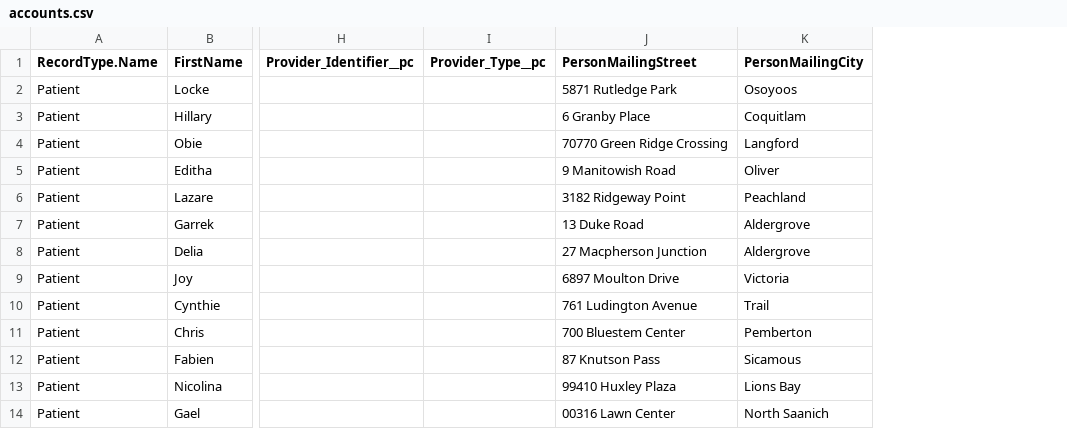
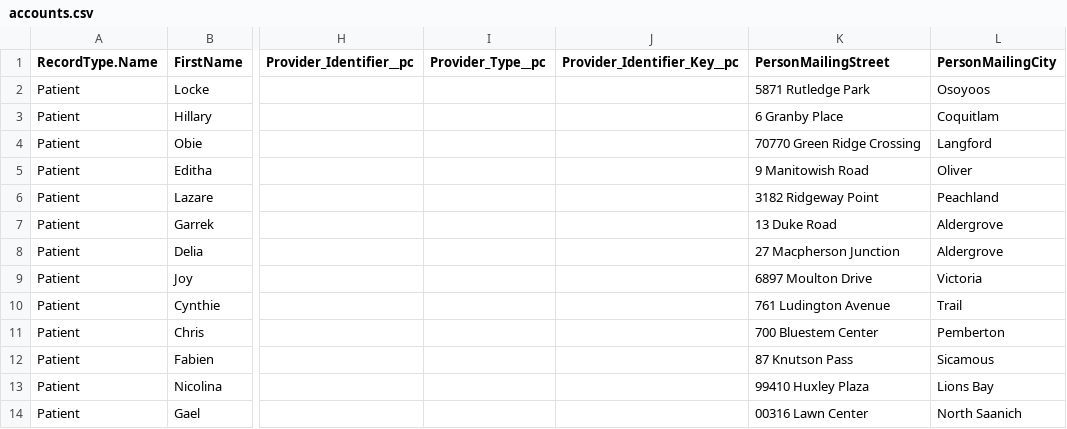
Before and after one commit to bcgov/MoH-SAT, a CSV file: data/accounts.csv, drawn as a sheet; only a part is shown, gaps mark what is left out; the diff names each change by its address in the sheet, - before the commit and + after, or states it on an @@ line.

```diff
--- a/data/accounts.csv
+++ b/data/accounts.csv
+column J (Provider_Identifier_Key__pc), empty
```
Also changed, not shown: data/cases.csv.
